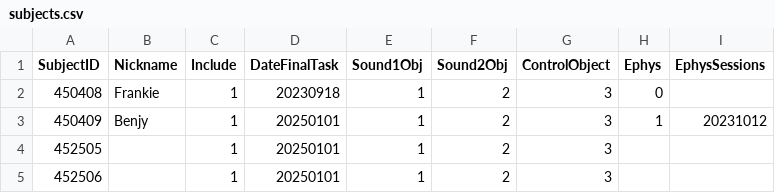
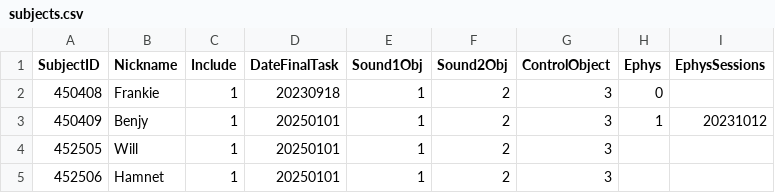
Before and after one commit to guidomeijer/MultisensoryVR, a CSV file: subjects.csv, drawn as a sheet.

```diff
--- a/subjects.csv
+++ b/subjects.csv
@@ -3,3 +3,3 @@
 450409;Benjy;1;20250101;1;2;3;1;20231012
-452505;;1;20250101;1;2;3;;
-452506;;1;20250101;1;2;3;;
+452505;Will;1;20250101;1;2;3;;
+452506;Hamnet;1;20250101;1;2;3;;
```
Also changed, not shown: 4 other files.
